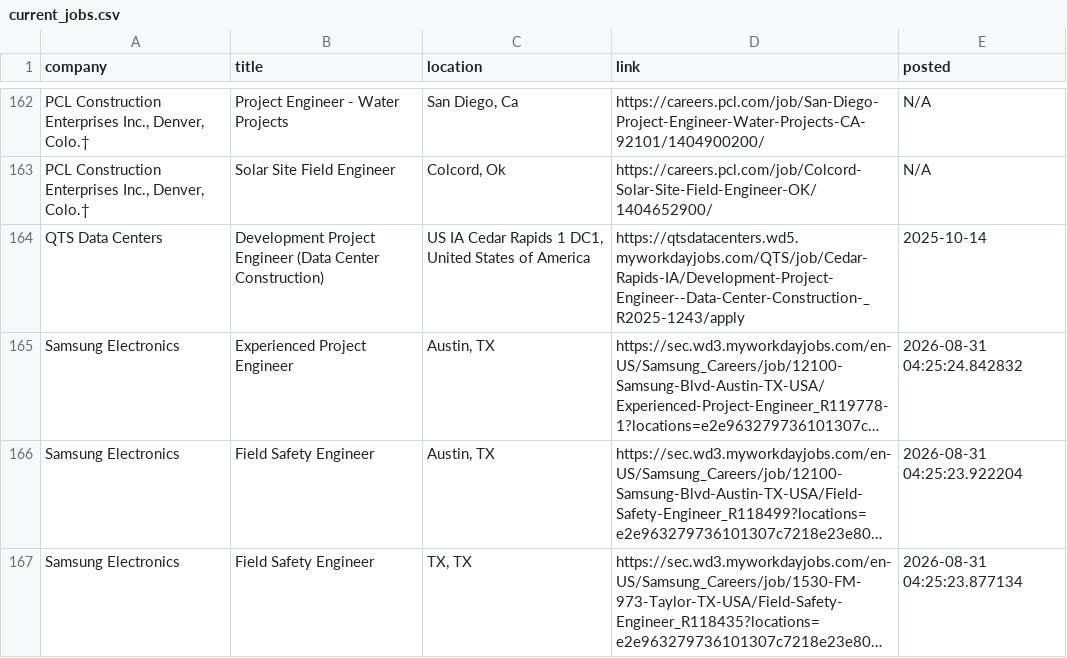
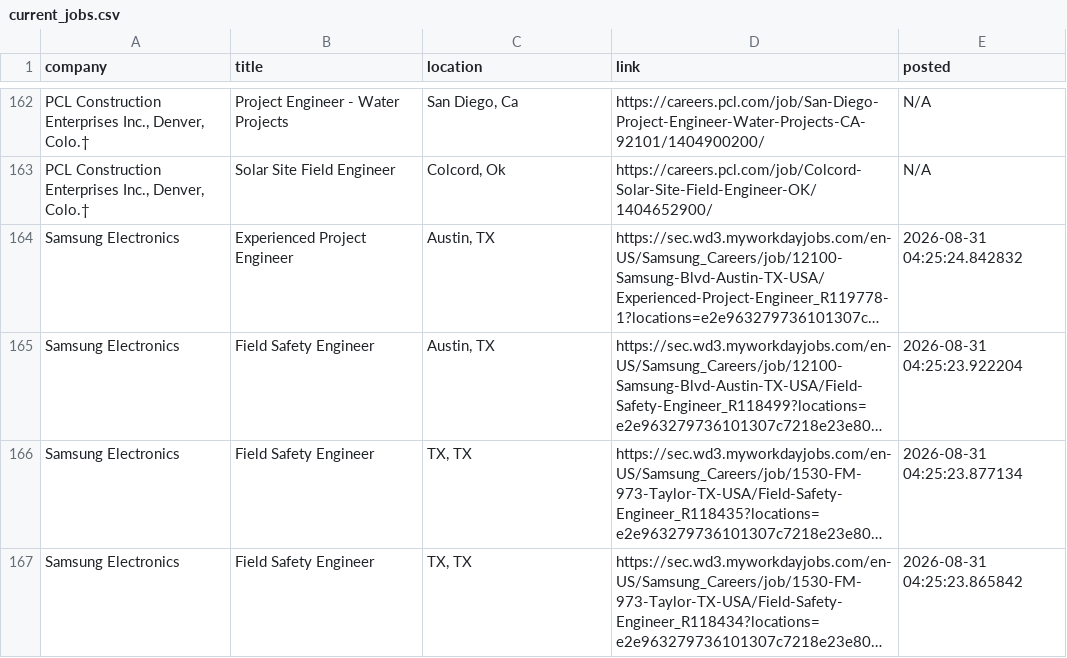
Before and after one commit to harsha271199/jp, a CSV file: current_jobs.csv, drawn as a sheet; only a part is shown, gaps mark what is left out; the shorter side is filled out with more unchanged rows; long unchanged cells end in …; the diff names each change by its address in the sheet, - before the commit and + after, or states it on an @@ line.

```diff
--- a/current_jobs.csv
+++ b/current_jobs.csv
-row 164: QTS Data Centers | Development Project Engineer (Data Center Construction) | US IA Cedar Rapids 1 DC1, United States of America | https://qtsdatacenters.wd5.myworkdayjobs.com/QTS/job/Cedar-Rapids-IA/Development-Project-Engineer--Data-Center-Construction-_R2025-1243/apply | 2025-10-14
```
Also changed, not shown: source_health.csv.
